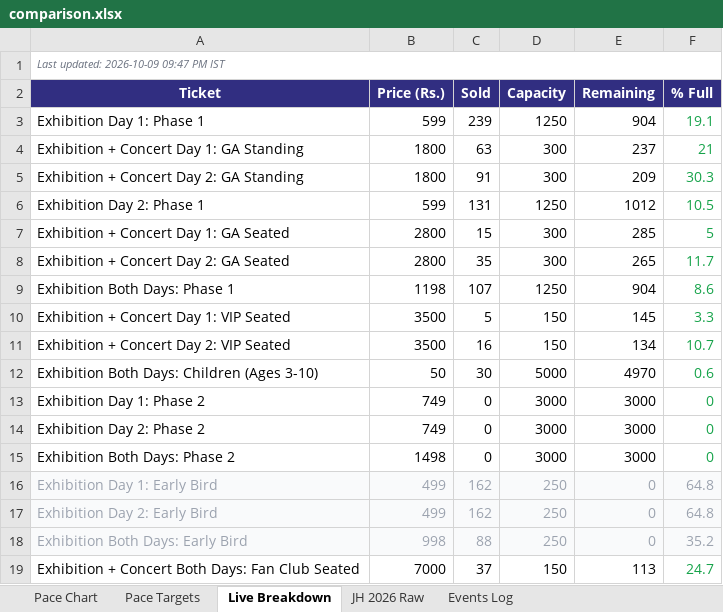
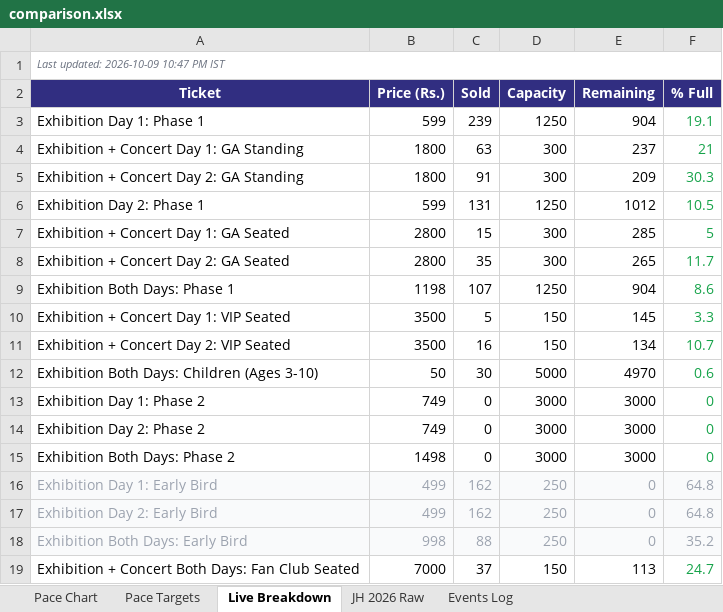
Before and after one commit to vanishinggradient/ticketing-jh-2027-status-page, an Excel workbook: comparison.xlsx, sheet Live Breakdown, drawn as a sheet; values as stored, in another font and other column widths than the file's, no borders; the diff names each change by its address in the sheet, - before the commit and + after, or states it on an @@ line.

```diff
--- a/comparison.xlsx (sheet Live Breakdown)
+++ b/comparison.xlsx (sheet Live Breakdown)
-A1 (Ticket): Last updated: 2026-10-09 09:47 PM IST
+A1 (Ticket): Last updated: 2026-10-09 10:47 PM IST
```
Also changed, not shown: 1 other file.
